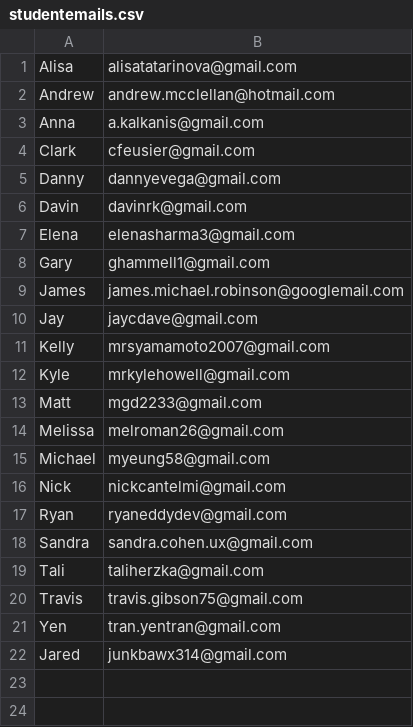
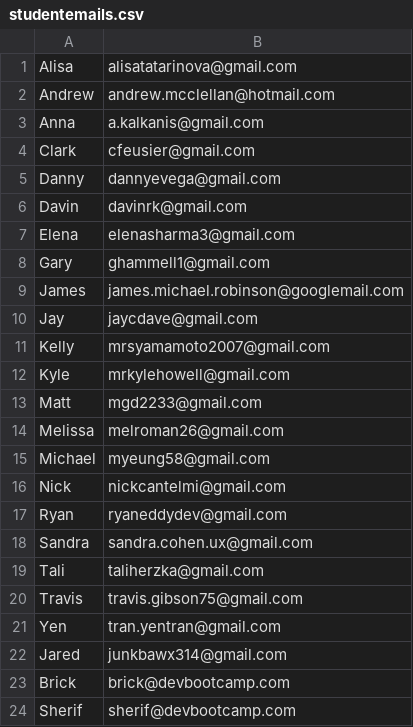
Before and after one commit to DevReddy/CatFacts, a CSV file: ar-catfacts-schema/db/data/studentemails.csv, drawn as a sheet; the diff names each change by its address in the sheet, - before the commit and + after, or states it on an @@ line.

```diff
--- a/ar-catfacts-schema/db/data/studentemails.csv
+++ b/ar-catfacts-schema/db/data/studentemails.csv
+row 23: Brick | brick@devbootcamp.com
+row 24: Sherif | sherif@devbootcamp.com
```
Also changed, not shown: 9 other files.
